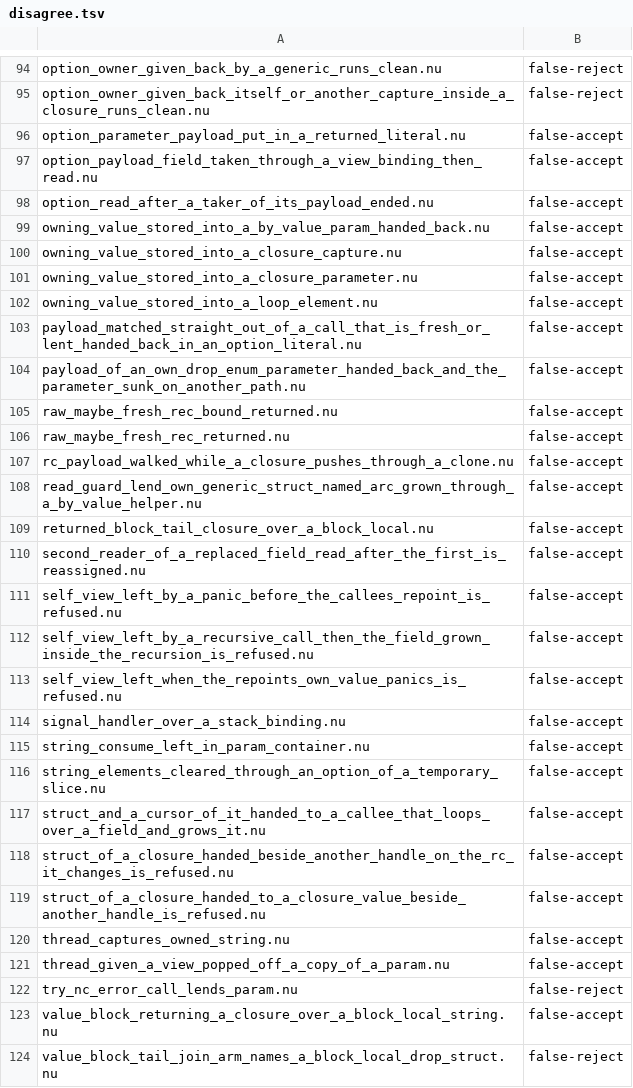
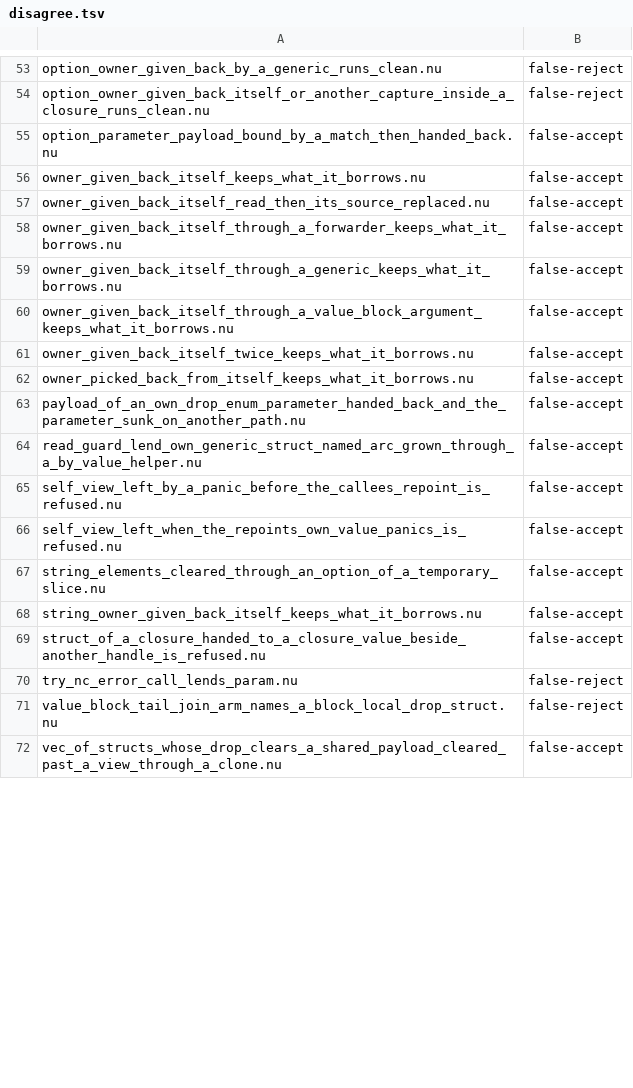
Before and after one commit to nurl-lang/nurl, a TSV file: tools/ncore/disagree.tsv, drawn as a sheet; only a part is shown, gaps mark what is left out; the shorter side is filled out with more unchanged rows; the diff covers the shown part only.

```diff
--- a/tools/ncore/disagree.tsv
+++ b/tools/ncore/disagree.tsv
@@ -95,30 +54,18 @@ option_owner_given_back_by_a_generic_runs_clean.nu	false-reject
 option_owner_given_back_itself_or_another_capture_inside_a_closure_runs_clean.nu	false-reject
-option_parameter_payload_put_in_a_returned_literal.nu	false-accept
-option_payload_field_taken_through_a_view_binding_then_read.nu	false-accept
-option_read_after_a_taker_of_its_payload_ended.nu	false-accept
-owning_value_stored_into_a_by_value_param_handed_back.nu	false-accept
-owning_value_stored_into_a_closure_capture.nu	false-accept
-owning_value_stored_into_a_closure_parameter.nu	false-accept
-owning_value_stored_into_a_loop_element.nu	false-accept
-payload_matched_straight_out_of_a_call_that_is_fresh_or_lent_handed_back_in_an_option_literal.nu	false-accept
+option_parameter_payload_bound_by_a_match_then_handed_back.nu	false-accept
+owner_given_back_itself_keeps_what_it_borrows.nu	false-accept
+owner_given_back_itself_read_then_its_source_replaced.nu	false-accept
+owner_given_back_itself_through_a_forwarder_keeps_what_it_borrows.nu	false-accept
+owner_given_back_itself_through_a_generic_keeps_what_it_borrows.nu	false-accept
+owner_given_back_itself_through_a_value_block_argument_keeps_what_it_borrows.nu	false-accept
+owner_given_back_itself_twice_keeps_what_it_borrows.nu	false-accept
+owner_picked_back_from_itself_keeps_what_it_borrows.nu	false-accept
 payload_of_an_own_drop_enum_parameter_handed_back_and_the_parameter_sunk_on_another_path.nu	false-accept
-raw_maybe_fresh_rec_bound_returned.nu	false-accept
-raw_maybe_fresh_rec_returned.nu	false-accept
-rc_payload_walked_while_a_closure_pushes_through_a_clone.nu	false-accept
 read_guard_lend_own_generic_struct_named_arc_grown_through_a_by_value_helper.nu	false-accept
-returned_block_tail_closure_over_a_block_local.nu	false-accept
-second_reader_of_a_replaced_field_read_after_the_first_is_reassigned.nu	false-accept
 self_view_left_by_a_panic_before_the_callees_repoint_is_refused.nu	false-accept
-self_view_left_by_a_recursive_call_then_the_field_grown_inside_the_recursion_is_refused.nu	false-accept
 self_view_left_when_the_repoints_own_value_panics_is_refused.nu	false-accept
-signal_handler_over_a_stack_binding.nu	false-accept
-string_consume_left_in_param_container.nu	false-accept
 string_elements_cleared_through_an_option_of_a_temporary_slice.nu	false-accept
-struct_and_a_cursor_of_it_handed_to_a_callee_that_loops_over_a_field_and_grows_it.nu	false-accept
-struct_of_a_closure_handed_beside_another_handle_on_the_rc_it_changes_is_refused.nu	false-accept
+string_owner_given_back_itself_keeps_what_it_borrows.nu	false-accept
 struct_of_a_closure_handed_to_a_closure_value_beside_another_handle_is_refused.nu	false-accept
-thread_captures_owned_string.nu	false-accept
-thread_given_a_view_popped_off_a_copy_of_a_param.nu	false-accept
 try_nc_error_call_lends_param.nu	false-reject
-value_block_returning_a_closure_over_a_block_local_string.nu	false-accept
 value_block_tail_join_arm_names_a_block_local_drop_struct.nu	false-reject
```
Also changed, not shown: 2 added rows, 52 removed rows and 3 edited cells elsewhere in this file, 17 other files.
